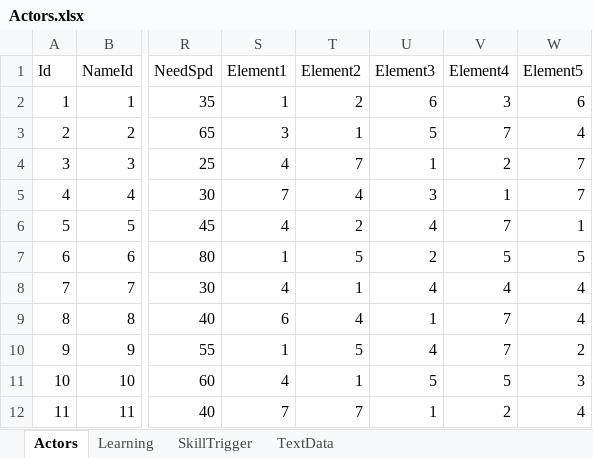
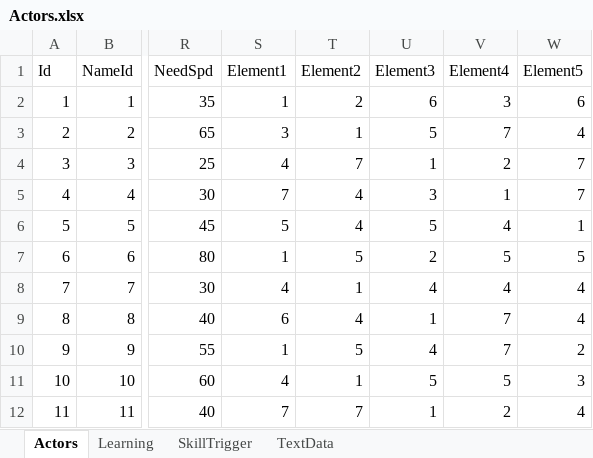
Before and after one commit to seedsclaft/unity, an Excel workbook: Assets/Data/Actors.xlsx, sheet Actors, drawn as a sheet; only a part is shown, gaps mark what is left out; values as stored, in another font and other column widths than the file's, no borders; the diff names each change by its address in the sheet, - before the commit and + after, or states it on an @@ line.

```diff
--- a/Assets/Data/Actors.xlsx (sheet Actors)
+++ b/Assets/Data/Actors.xlsx (sheet Actors)
-S6 (Element1): 4
+S6 (Element1): 5
-T6 (Element2): 2
+T6 (Element2): 4
-U6 (Element3): 4
+U6 (Element3): 5
-V6 (Element4): 7
+V6 (Element4): 4
```
Also changed, not shown: sheet SkillTrigger, Assets/Data/Skills.xlsx, Assets/Data/States.xlsx, 10 other files.
